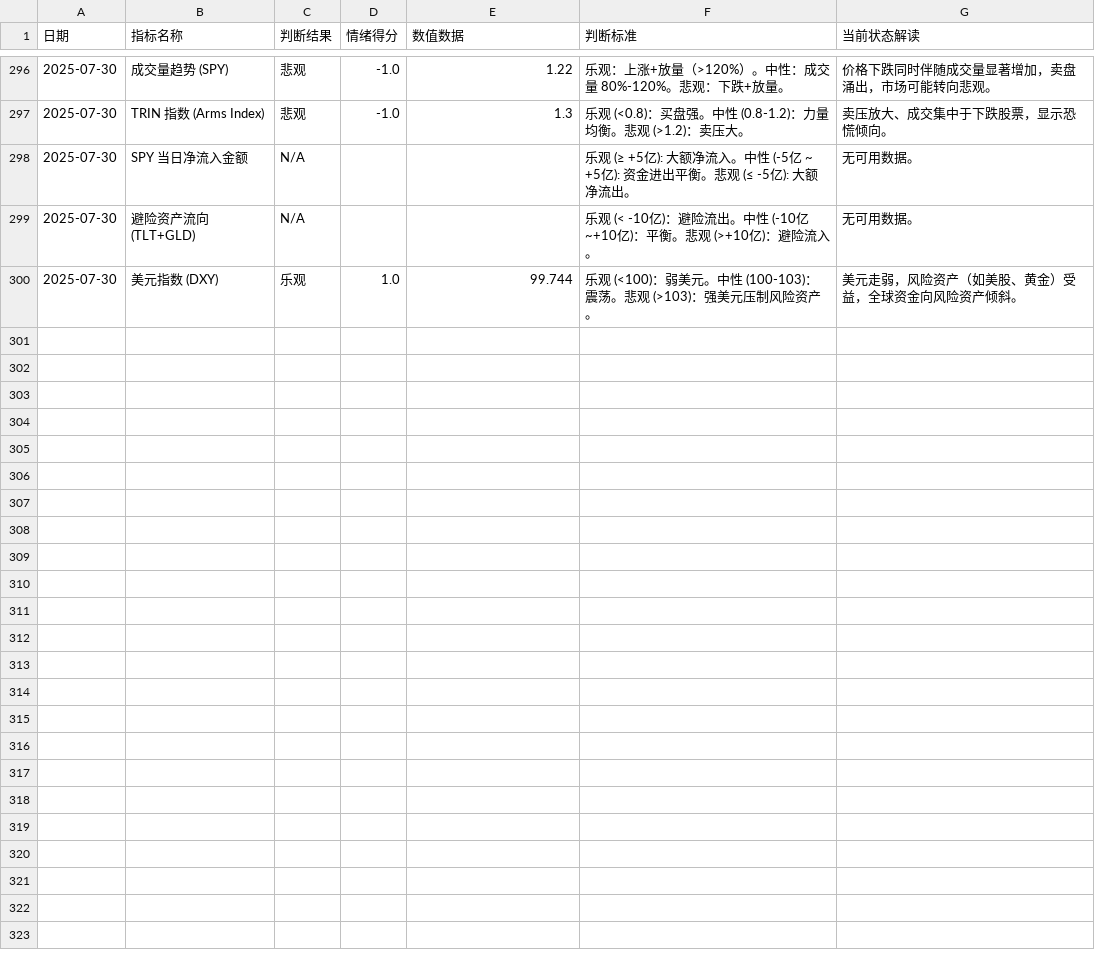
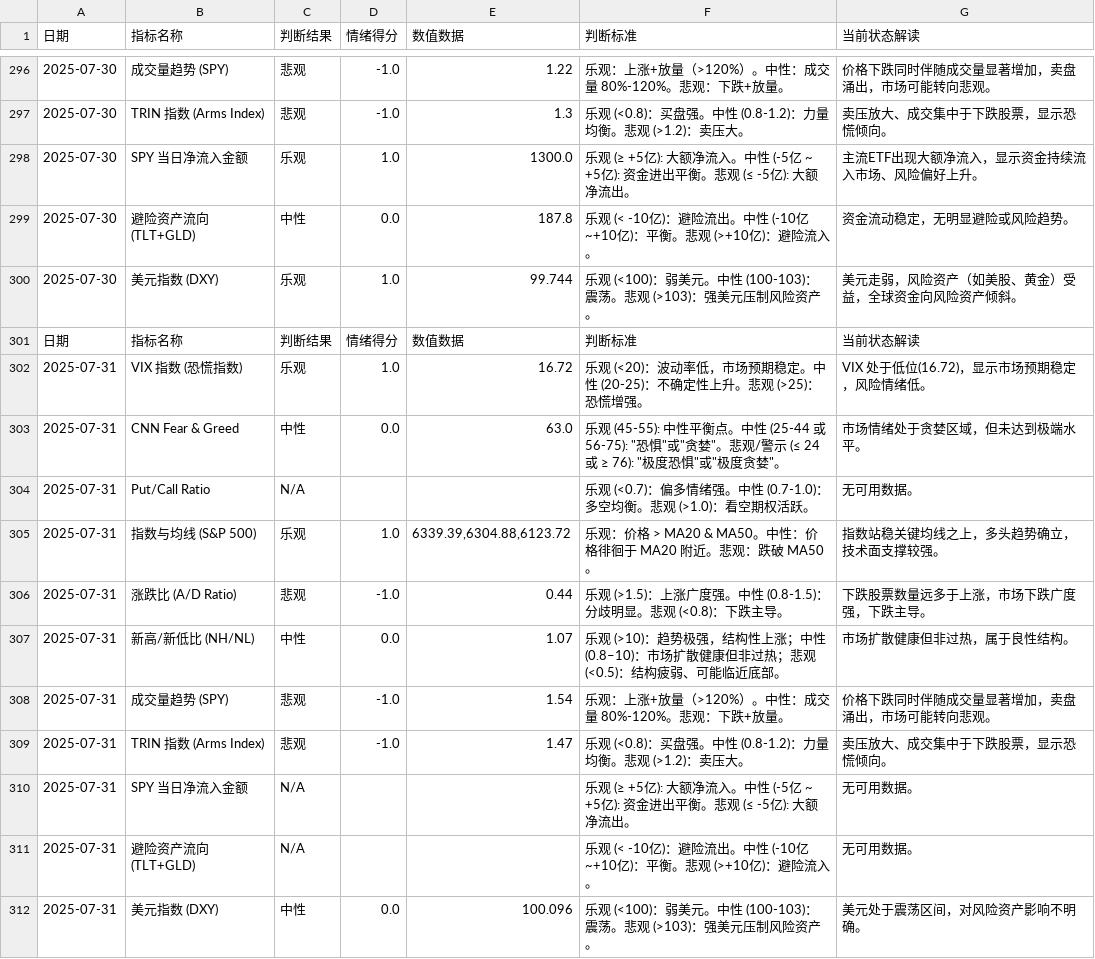
Before and after one commit to houxx/stock-sentiment-dashboard, a CSV file: enhanced_processed_sentiment_data.csv, drawn as a sheet; only a part is shown, gaps mark what is left out.

```diff
--- a/enhanced_processed_sentiment_data.csv
+++ b/enhanced_processed_sentiment_data.csv
@@ -297,4 +297,16 @@
 2025-07-30,TRIN 指数 (Arms Index),悲观,-1.0,1.3,"乐观 (<0.8)：买盘强。中性 (0.8-1.2)：力量均衡。悲观 (>1.2)：卖压大。","卖压放大、成交集中于下跌股票，显示恐慌倾向。"
-2025-07-30,SPY 当日净流入金额,N/A,,,"乐观 (≥ +5亿): 大额净流入。中性 (-5亿 ~ +5亿): 资金进出平衡。悲观 (≤ -5亿): 大额净流出。","无可用数据。"
-2025-07-30,避险资产流向 (TLT+GLD),N/A,,,"乐观 (< -10亿)：避险流出。中性 (-10亿~+10亿)：平衡。悲观 (>+10亿)：避险流入。","无可用数据。"
+2025-07-30,SPY 当日净流入金额,乐观,1.0,1300.0,"乐观 (≥ +5亿): 大额净流入。中性 (-5亿 ~ +5亿): 资金进出平衡。悲观 (≤ -5亿): 大额净流出。","主流ETF出现大额净流入，显示资金持续流入市场、风险偏好上升。"
+2025-07-30,避险资产流向 (TLT+GLD),中性,0.0,187.8,"乐观 (< -10亿)：避险流出。中性 (-10亿~+10亿)：平衡。悲观 (>+10亿)：避险流入。","资金流动稳定，无明显避险或风险趋势。"
 2025-07-30,美元指数 (DXY),乐观,1.0,99.744,"乐观 (<100)：弱美元。中性 (100-103)：震荡。悲观 (>103)：强美元压制风险资产。","美元走弱，风险资产（如美股、黄金）受益，全球资金向风险资产倾斜。"
+日期,指标名称,判断结果,情绪得分,数值数据,判断标准,当前状态解读
+2025-07-31,VIX 指数 (恐慌指数),乐观,1.0,16.72,"乐观 (<20)：波动率低，市场预期稳定。中性 (20-25)：不确定性上升。悲观 (>25)：恐慌增强。","VIX 处于低位(16.72)，显示市场预期稳定，风险情绪低。"
+2025-07-31,CNN Fear & Greed,中性,0.0,63.0,"乐观 (45-55): 中性平衡点。中性 (25-44 或 56-75): ""恐惧""或""贪婪""。悲观/警示 (≤ 24 或 ≥ 76): ""极度恐惧""或""极度贪婪""。","市场情绪处于贪婪区域，但未达到极端水平。"
+2025-07-31,Put/Call Ratio,N/A,,,"乐观 (<0.7)：偏多情绪强。中性 (0.7-1.0)：多空均衡。悲观 (>1.0)：看空期权活跃。","无可用数据。"
+2025-07-31,指数与均线 (S&P 500),乐观,1.0,"6339.39,6304.88,6123.72","乐观：价格 > MA20 & MA50。中性：价格徘徊于 MA20 附近。悲观：跌破 MA50。","指数站稳关键均线之上，多头趋势确立，技术面支撑较强。"
+2025-07-31,涨跌比 (A/D Ratio),悲观,-1.0,0.44,"乐观 (>1.5)：上涨广度强。中性 (0.8-1.5)：分歧明显。悲观 (<0.8)：下跌主导。","下跌股票数量远多于上涨，市场下跌广度强，下跌主导。"
+2025-07-31,新高/新低比 (NH/NL),中性,0.0,1.07,"乐观 (>10)：趋势极强，结构性上涨；中性 (0.8–10)：市场扩散健康但非过热；悲观 (<0.5)：结构疲弱、可能临近底部。","市场扩散健康但非过热，属于良性结构。"
+2025-07-31,成交量趋势 (SPY),悲观,-1.0,1.54,"乐观：上涨+放量（>120%）。中性：成交量 80%-120%。悲观：下跌+放量。","价格下跌同时伴随成交量显著增加，卖盘涌出，市场可能转向悲观。"
+2025-07-31,TRIN 指数 (Arms Index),悲观,-1.0,1.47,"乐观 (<0.8)：买盘强。中性 (0.8-1.2)：力量均衡。悲观 (>1.2)：卖压大。","卖压放大、成交集中于下跌股票，显示恐慌倾向。"
+2025-07-31,SPY 当日净流入金额,N/A,,,"乐观 (≥ +5亿): 大额净流入。中性 (-5亿 ~ +5亿): 资金进出平衡。悲观 (≤ -5亿): 大额净流出。","无可用数据。"
+2025-07-31,避险资产流向 (TLT+GLD),N/A,,,"乐观 (< -10亿)：避险流出。中性 (-10亿~+10亿)：平衡。悲观 (>+10亿)：避险流入。","无可用数据。"
+2025-07-31,美元指数 (DXY),中性,0.0,100.096,"乐观 (<100)：弱美元。中性 (100-103)：震荡。悲观 (>103)：强美元压制风险资产。","美元处于震荡区间，对风险资产影响不明确。"
```
Also changed, not shown: 1 other file.
